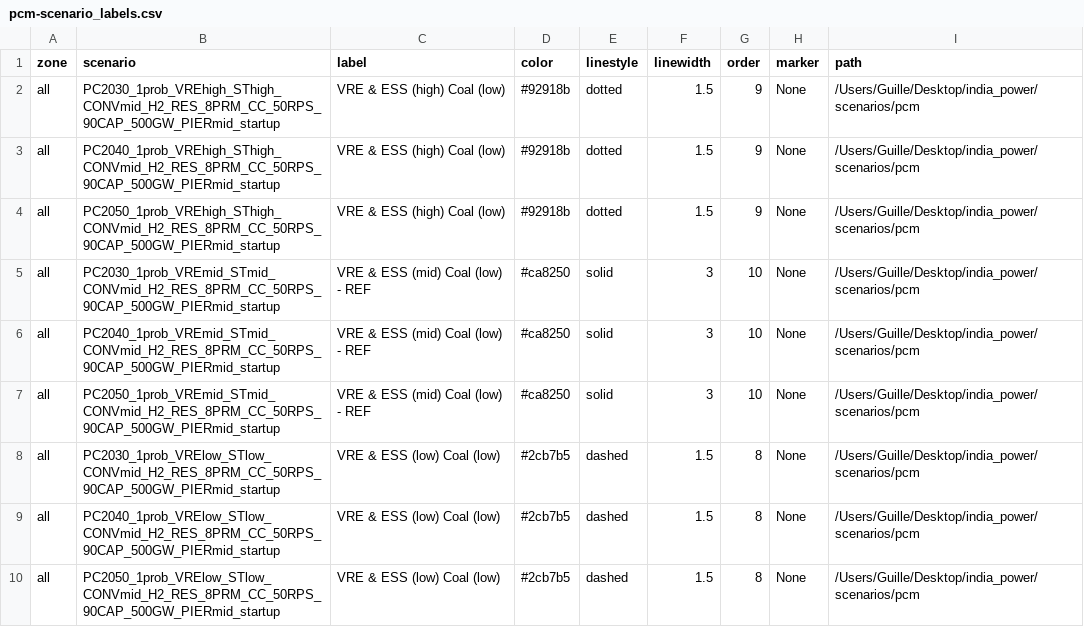
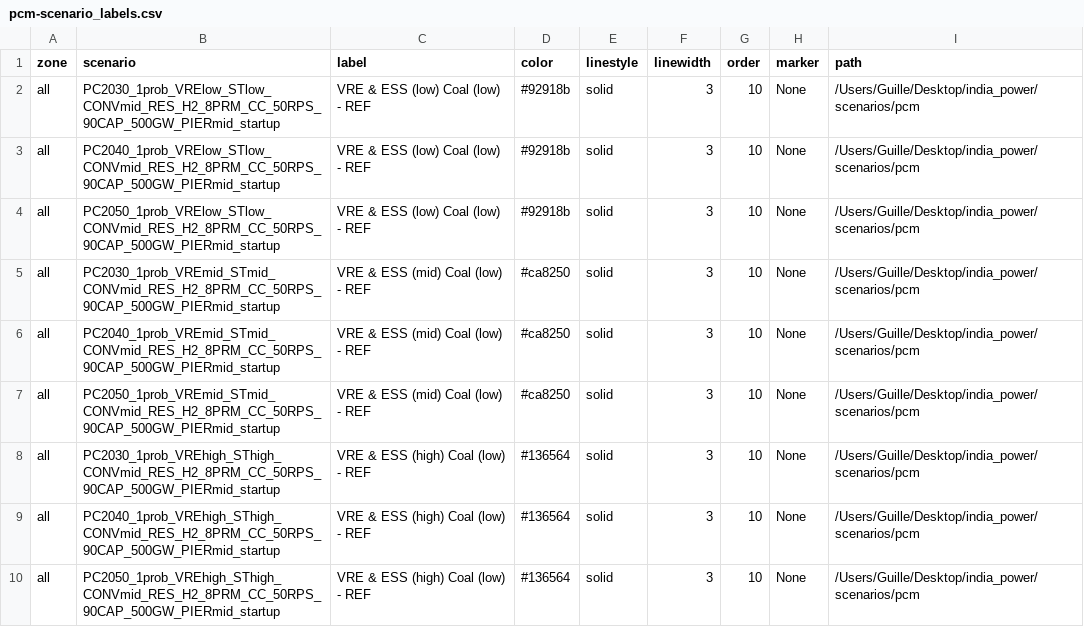
Before and after one commit to cetlab-ucsb/gridpath_india_viz, a CSV file: csvs/pcm-scenario_labels.csv, drawn as a sheet.

```diff
--- a/csvs/pcm-scenario_labels.csv
+++ b/csvs/pcm-scenario_labels.csv
@@ -1,10 +1,10 @@
 zone,scenario,label,color,linestyle,linewidth,order,marker,path
-all,PC2030_1prob_VREhigh_SThigh_CONVmid_H2_RES_8PRM_CC_50RPS_90CAP_500GW_PIERmid_startup,VRE & ESS (high) Coal (low),#92918b,dotted,1.5,9,None,/Users/Guille/Desktop/india_power/scenarios/pcm
-all,PC2040_1prob_VREhigh_SThigh_CONVmid_H2_RES_8PRM_CC_50RPS_90CAP_500GW_PIERmid_startup,VRE & ESS (high) Coal (low),#92918b,dotted,1.5,9,None,/Users/Guille/Desktop/india_power/scenarios/pcm
-all,PC2050_1prob_VREhigh_SThigh_CONVmid_H2_RES_8PRM_CC_50RPS_90CAP_500GW_PIERmid_startup,VRE & ESS (high) Coal (low),#92918b,dotted,1.5,9,None,/Users/Guille/Desktop/india_power/scenarios/pcm
-all,PC2030_1prob_VREmid_STmid_CONVmid_H2_RES_8PRM_CC_50RPS_90CAP_500GW_PIERmid_startup,VRE & ESS (mid) Coal (low) - REF,#ca8250,solid,3,10,None,/Users/Guille/Desktop/india_power/scenarios/pcm
-all,PC2040_1prob_VREmid_STmid_CONVmid_H2_RES_8PRM_CC_50RPS_90CAP_500GW_PIERmid_startup,VRE & ESS (mid) Coal (low) - REF,#ca8250,solid,3,10,None,/Users/Guille/Desktop/india_power/scenarios/pcm
-all,PC2050_1prob_VREmid_STmid_CONVmid_H2_RES_8PRM_CC_50RPS_90CAP_500GW_PIERmid_startup,VRE & ESS (mid) Coal (low) - REF,#ca8250,solid,3,10,None,/Users/Guille/Desktop/india_power/scenarios/pcm
-all,PC2030_1prob_VRElow_STlow_CONVmid_H2_RES_8PRM_CC_50RPS_90CAP_500GW_PIERmid_startup,VRE & ESS (low) Coal (low),#2cb7b5,dashed,1.5,8,None,/Users/Guille/Desktop/india_power/scenarios/pcm
-all,PC2040_1prob_VRElow_STlow_CONVmid_H2_RES_8PRM_CC_50RPS_90CAP_500GW_PIERmid_startup,VRE & ESS (low) Coal (low),#2cb7b5,dashed,1.5,8,None,/Users/Guille/Desktop/india_power/scenarios/pcm
-all,PC2050_1prob_VRElow_STlow_CONVmid_H2_RES_8PRM_CC_50RPS_90CAP_500GW_PIERmid_startup,VRE & ESS (low) Coal (low),#2cb7b5,dashed,1.5,8,None,/Users/Guille/Desktop/india_power/scenarios/pcm
+all,PC2030_1prob_VRElow_STlow_CONVmid_RES_H2_8PRM_CC_50RPS_90CAP_500GW_PIERmid_startup,VRE & ESS (low) Coal (low) - REF,#92918b,solid,3,10,None,/Users/Guille/Desktop/india_power/scenarios/pcm
+all,PC2040_1prob_VRElow_STlow_CONVmid_RES_H2_8PRM_CC_50RPS_90CAP_500GW_PIERmid_startup,VRE & ESS (low) Coal (low) - REF,#92918b,solid,3,10,None,/Users/Guille/Desktop/india_power/scenarios/pcm
+all,PC2050_1prob_VRElow_STlow_CONVmid_RES_H2_8PRM_CC_50RPS_90CAP_500GW_PIERmid_startup,VRE & ESS (low) Coal (low) - REF,#92918b,solid,3,10,None,/Users/Guille/Desktop/india_power/scenarios/pcm
+all,PC2030_1prob_VREmid_STmid_CONVmid_RES_H2_8PRM_CC_50RPS_90CAP_500GW_PIERmid_startup,VRE & ESS (mid) Coal (low) - REF,#ca8250,solid,3,10,None,/Users/Guille/Desktop/india_power/scenarios/pcm
+all,PC2040_1prob_VREmid_STmid_CONVmid_RES_H2_8PRM_CC_50RPS_90CAP_500GW_PIERmid_startup,VRE & ESS (mid) Coal (low) - REF,#ca8250,solid,3,10,None,/Users/Guille/Desktop/india_power/scenarios/pcm
+all,PC2050_1prob_VREmid_STmid_CONVmid_RES_H2_8PRM_CC_50RPS_90CAP_500GW_PIERmid_startup,VRE & ESS (mid) Coal (low) - REF,#ca8250,solid,3,10,None,/Users/Guille/Desktop/india_power/scenarios/pcm
+all,PC2030_1prob_VREhigh_SThigh_CONVmid_RES_H2_8PRM_CC_50RPS_90CAP_500GW_PIERmid_startup,VRE & ESS (high) Coal (low) - REF,#136564,solid,3,10,None,/Users/Guille/Desktop/india_power/scenarios/pcm
+all,PC2040_1prob_VREhigh_SThigh_CONVmid_RES_H2_8PRM_CC_50RPS_90CAP_500GW_PIERmid_startup,VRE & ESS (high) Coal (low) - REF,#136564,solid,3,10,None,/Users/Guille/Desktop/india_power/scenarios/pcm
+all,PC2050_1prob_VREhigh_SThigh_CONVmid_RES_H2_8PRM_CC_50RPS_90CAP_500GW_PIERmid_startup,VRE & ESS (high) Coal (low) - REF,#136564,solid,3,10,None,/Users/Guille/Desktop/india_power/scenarios/pcm
```
Also changed, not shown: csvs/additional-scenario_labels.csv, csvs/alternative-scenario_labels.csv, 23 other files.
